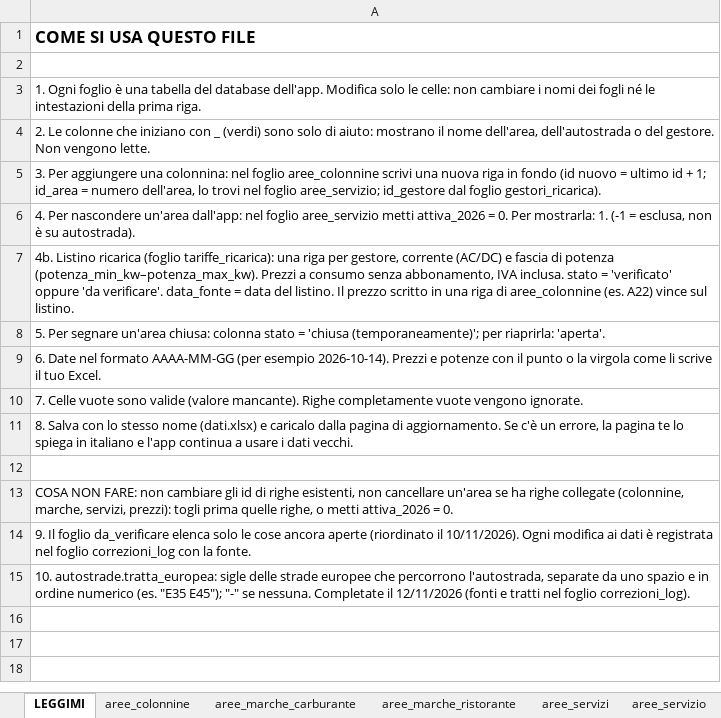
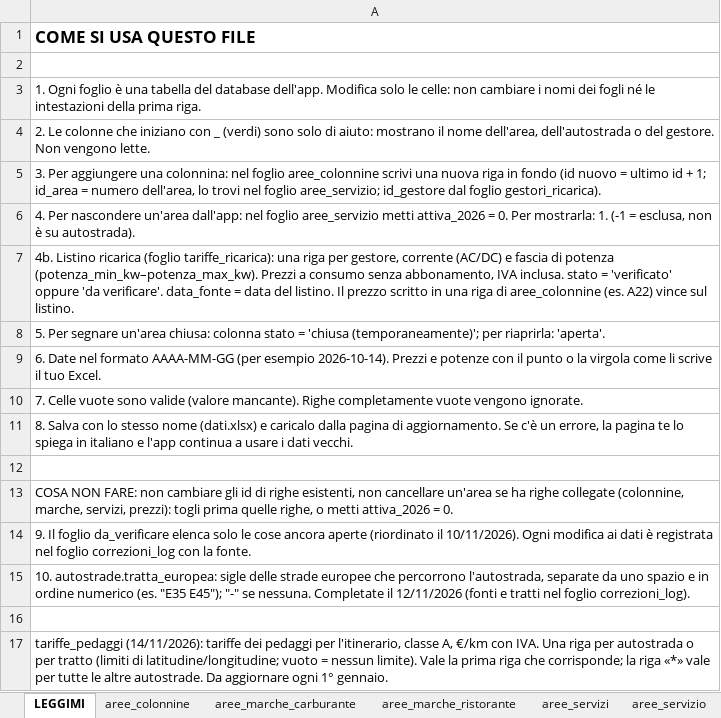
Before and after one commit to csantacroce/iviaggi-dati, an Excel workbook: source/dati.xlsx, sheet LEGGIMI, drawn as a sheet; values as stored, in another font and other column widths than the file's, no borders; the diff names each change by its address in the sheet, - before the commit and + after, or states it on an @@ line.

```diff
--- a/source/dati.xlsx (sheet LEGGIMI)
+++ b/source/dati.xlsx (sheet LEGGIMI)
+row 16: (empty)
+row 17: tariffe_pedaggi (14/11/2026): tariffe dei pedaggi per l'itinerario, classe A, €/km con IVA. Una riga per autostrada o per tratto (limiti di latitudine/longitudine; vuoto = nessun limite). Vale la prima riga che corrisponde; la riga «*» vale per tutte le altre autostrade. Da aggiornare ogni 1° gennaio.
```
Also changed, not shown: other sheet tabs, 2 other files.
